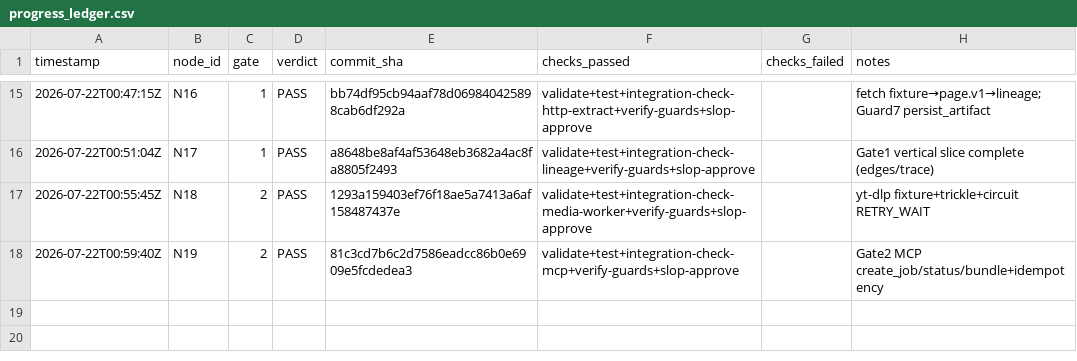
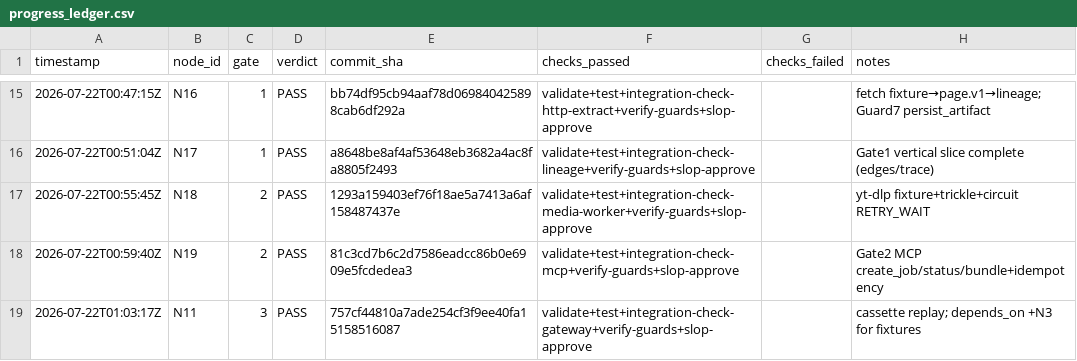
Before and after one commit to Kingsley-Cyber/trail-signal-os, a CSV file: progress_ledger.csv, drawn as a sheet; only a part is shown, gaps mark what is left out; the diff names each change by its address in the sheet, - before the commit and + after, or states it on an @@ line.

```diff
--- a/progress_ledger.csv
+++ b/progress_ledger.csv
+row 19: 2026-07-22T01:03:17Z | N11 | 3 | PASS | 757cf44810a7ade254cf3f9ee40fa15158516087 | validate+test+integration-check-gateway+verify-guards+slop-approve |  | cassette replay; depends_on +N3 for fixtures
```
Also changed, not shown: 7 other files.
